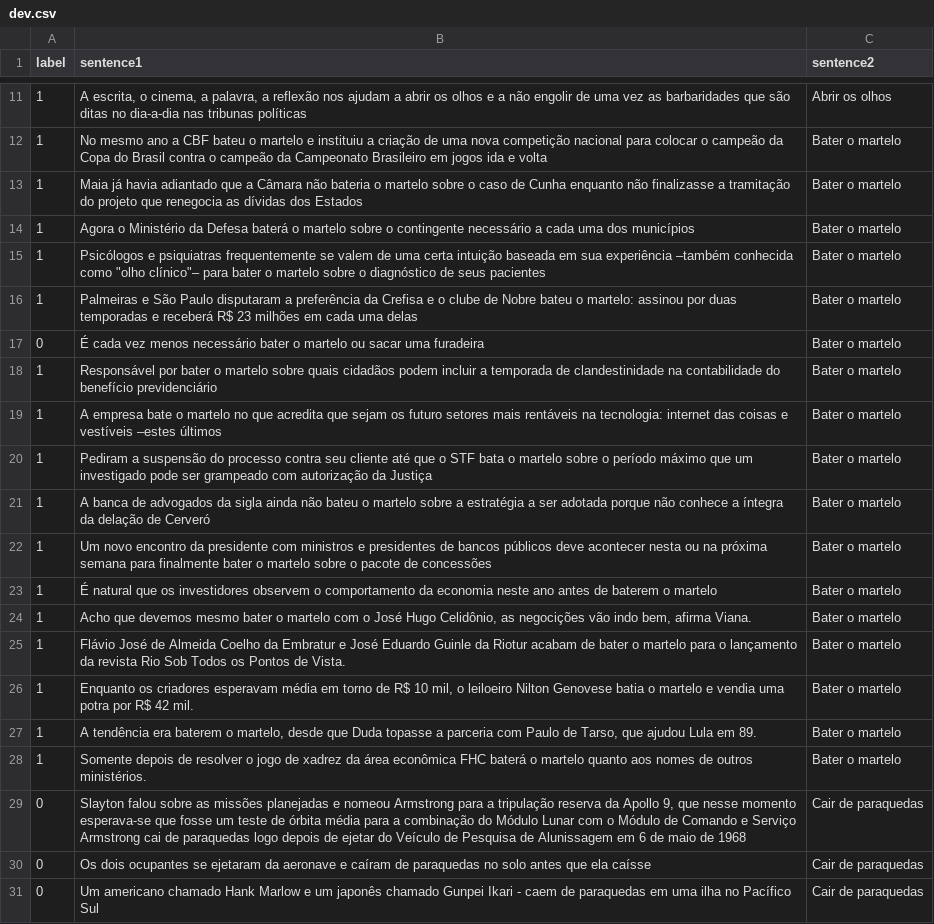
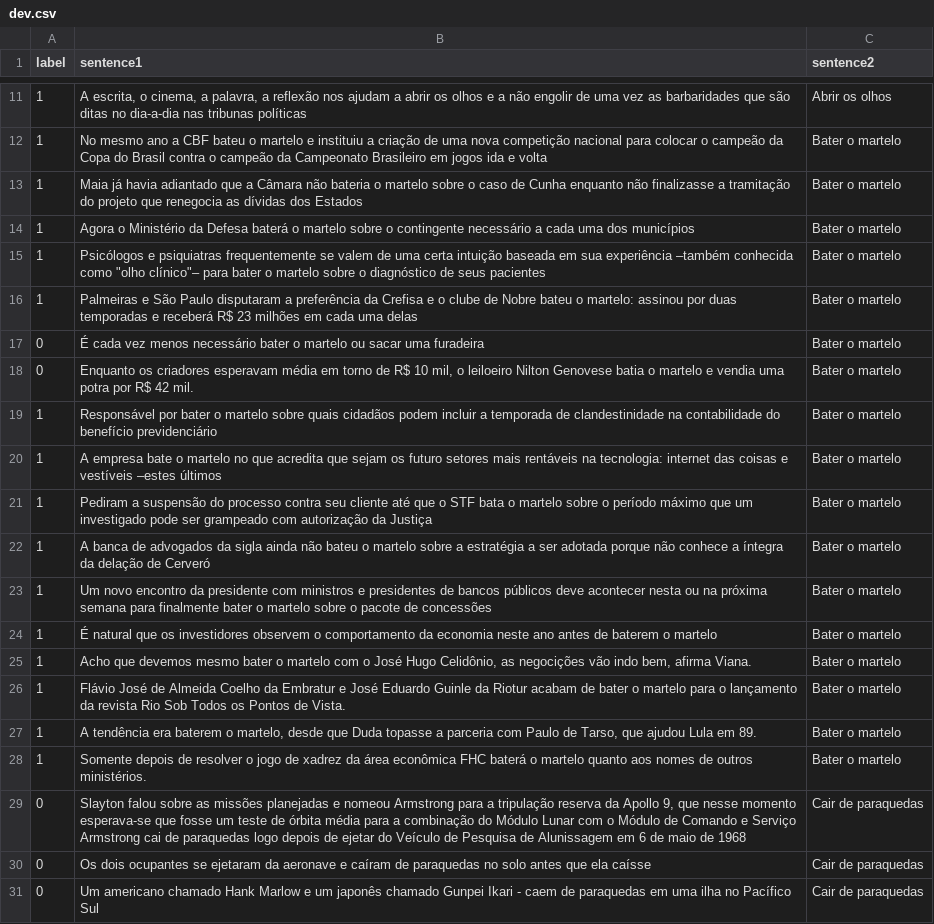
Before and after one commit to ProjetosPLN/ExpressoesMultipalavrasVerbais, a CSV file: dataset/dev.csv, drawn as a sheet; only a part is shown, gaps mark what is left out; removed rows and columns are numbered as before the commit, all else as after; the diff names each change by its address in the sheet, - before the commit and + after, or states it on an @@ line.

Commit message:
fix: correct expression idiomaticity label

```diff
--- a/dataset/dev.csv
+++ b/dataset/dev.csv
+row 18: 0 | Enquanto os criadores esperavam média em torno de R$ 10 mil, o leiloeiro Nilton Genovese batia o martelo e vendia uma potra por R$ 42 mil. | Bater o martelo
-row 26: 1 | Enquanto os criadores esperavam média em torno de R$ 10 mil, o leiloeiro Nilton Genovese batia o martelo e vendia uma potra por R$ 42 mil. | Bater o martelo
```
